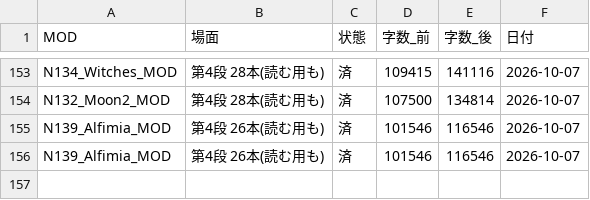
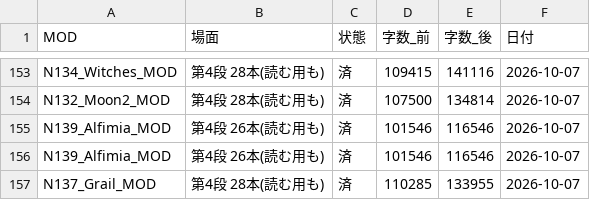
Before and after one commit to taxtukuunn-cloud/work, a CSV file: _共通ツール/直しセット_2026-10-07/進捗.csv, drawn as a sheet; only a part is shown, gaps mark what is left out; the diff names each change by its address in the sheet, - before the commit and + after, or states it on an @@ line.

```diff
--- a/_共通ツール/直しセット_2026-10-07/進捗.csv
+++ b/_共通ツール/直しセット_2026-10-07/進捗.csv
+row 157: N137_Grail_MOD | 第4段 28本(読む用も) | 済 | 110285 | 133955 | 2026-10-07
```
Also changed, not shown: 18 other files.
